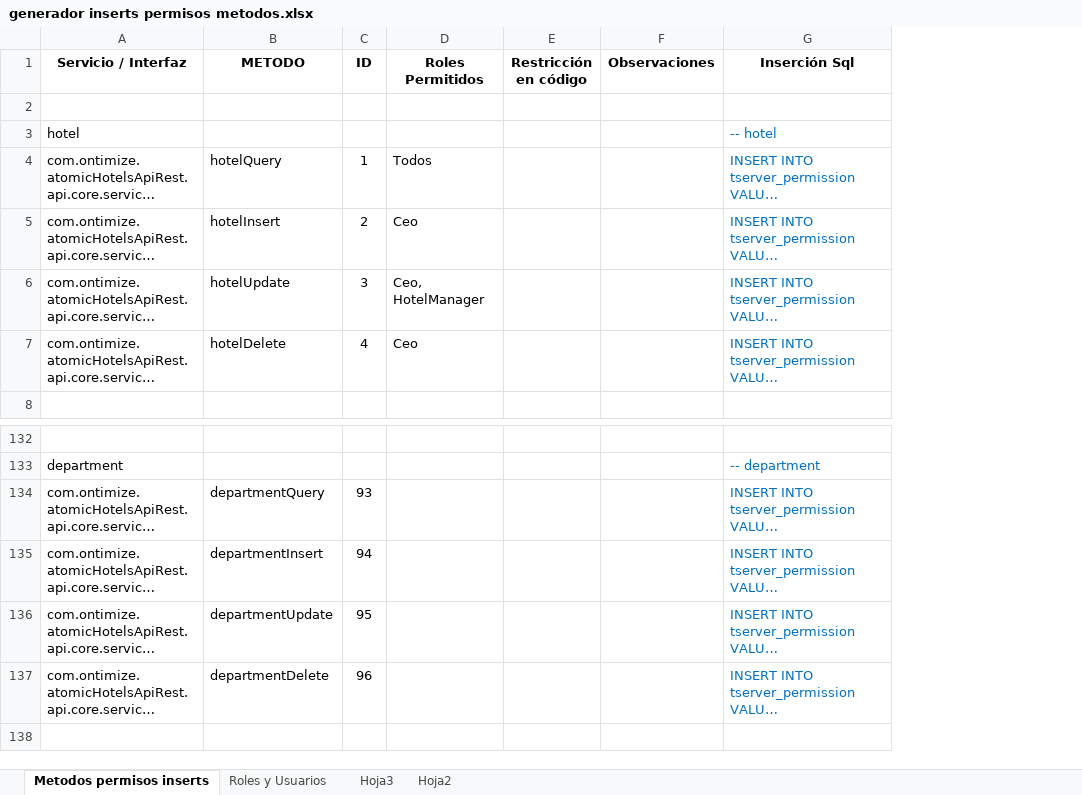
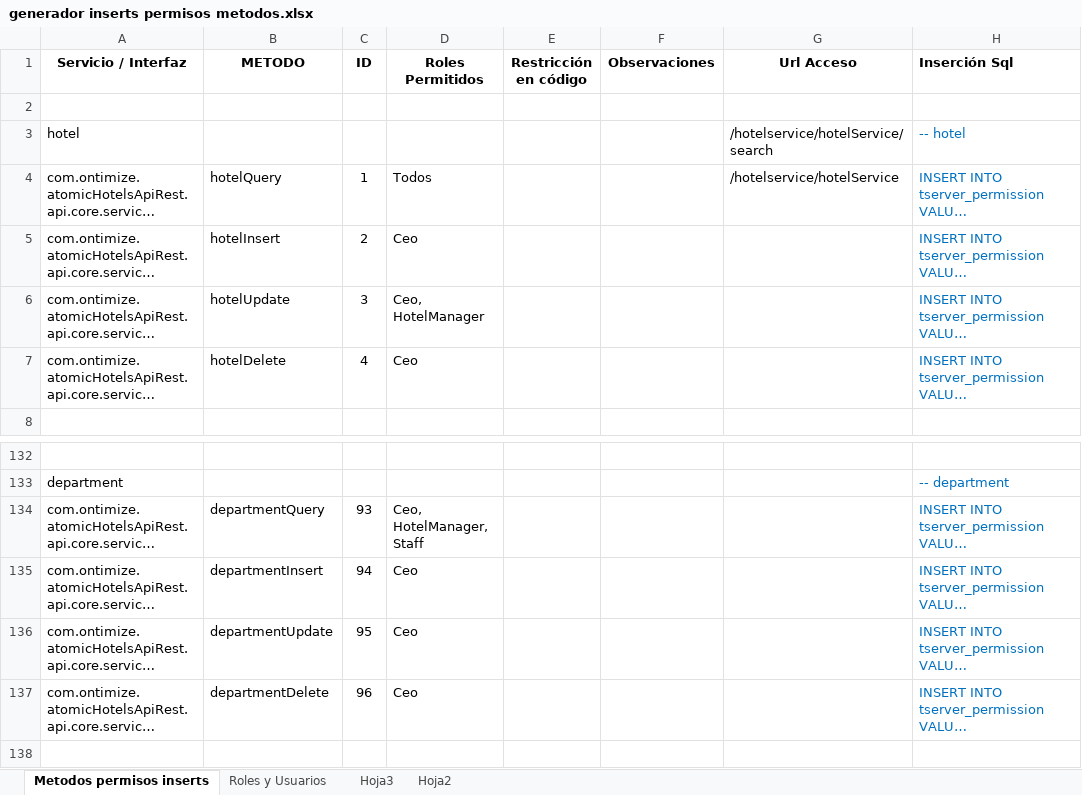
Before and after one commit to CampusDual/2022-BBE-1-G3_CadenaHotelera, an Excel workbook: Herramientas y Documentacion/generador inserts permisos metodos.xlsx, sheet Metodos permisos inserts, drawn as a sheet; only a part is shown, gaps mark what is left out; long unchanged cells end in …; values as stored, in another font and other column widths than the file's, no borders; addresses are those after the commit; the diff names each change by its address in the sheet, - before the commit and + after, or states it on an @@ line.

```diff
--- a/Herramientas y Documentacion/generador inserts permisos metodos.xlsx (sheet Metodos permisos inserts)
+++ b/Herramientas y Documentacion/generador inserts permisos metodos.xlsx (sheet Metodos permisos inserts)
+column G (Url Acceso), rows 3-4: /hotelservice/hotelService/search | /hotelservice/hotelService
-H1 alignment: center
+H1 alignment: left
-D134 (Roles Permitidos): (empty)
+D134 (Roles Permitidos): Ceo, HotelManager, Staff
-D135:D137 (Roles Permitidos): (empty)
+D135:D137 (Roles Permitidos): Ceo
```
Also changed, not shown: sheet Roles y Usuarios, 4 other files.
